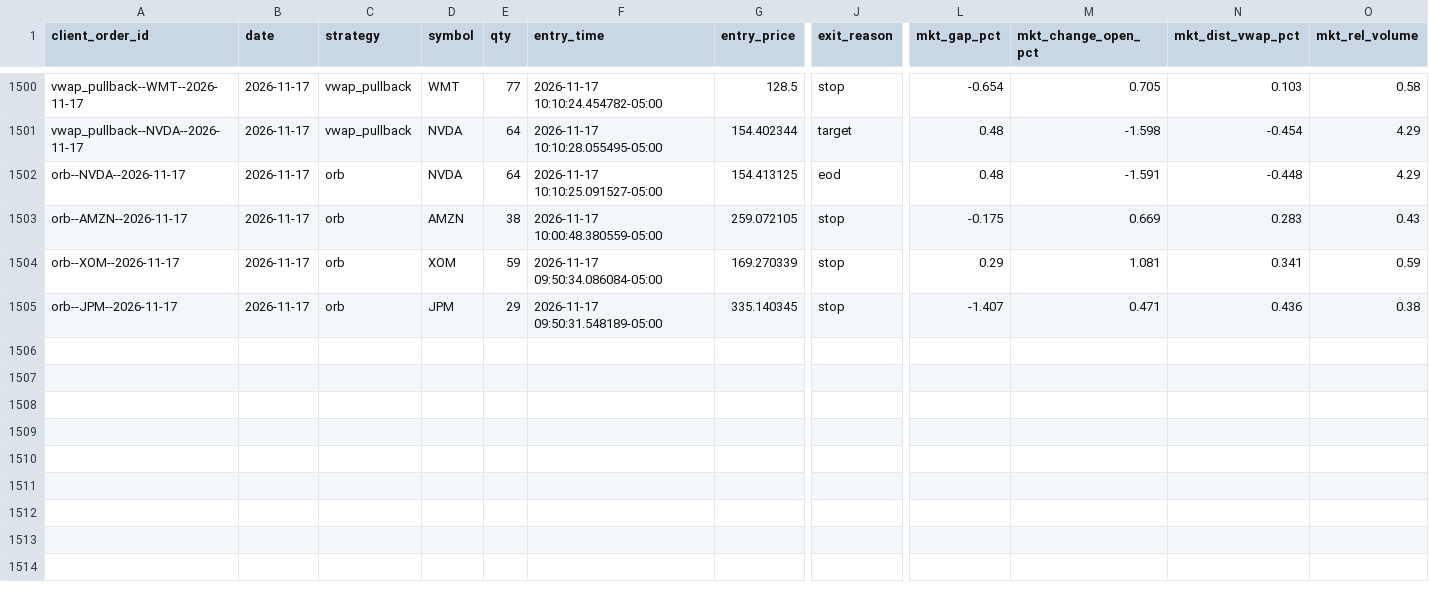
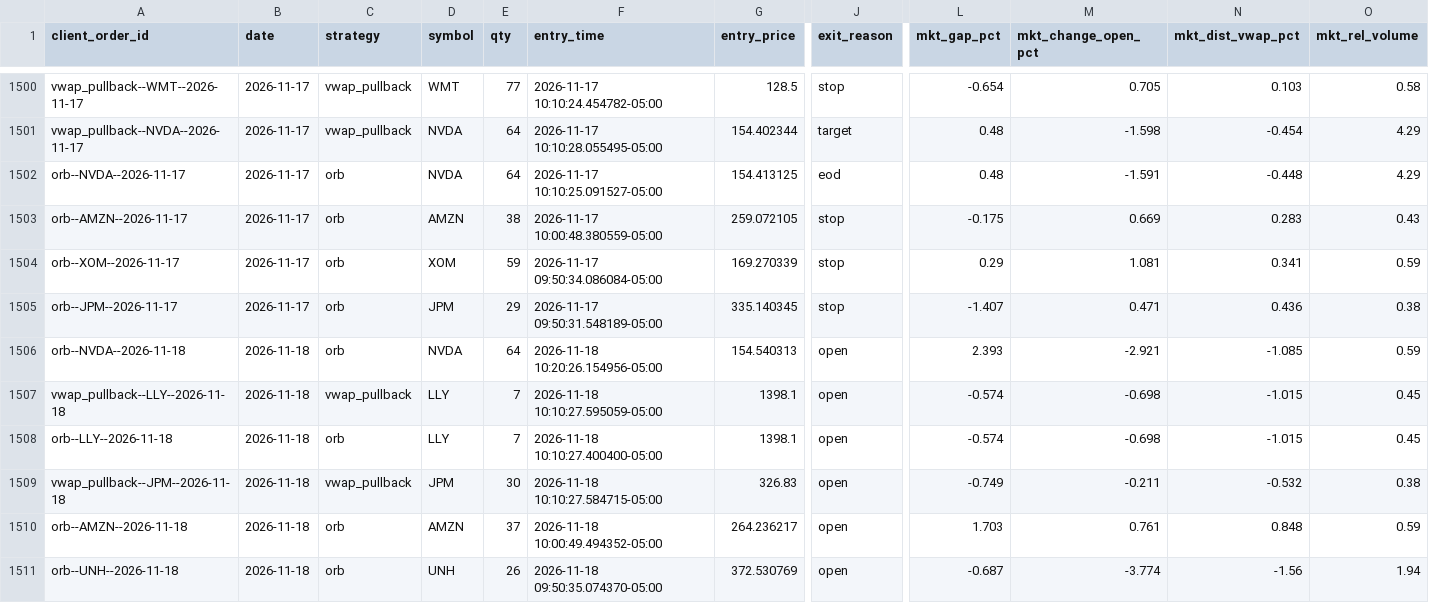
Before and after one commit to CollinChris/trading-strategy-lab, a CSV file: results/paper_journal.csv, drawn as a sheet; only a part is shown, gaps mark what is left out; rows hold the shown columns only; the diff names each change by its address in the sheet, - before the commit and + after, or states it on an @@ line.

```diff
--- a/results/paper_journal.csv
+++ b/results/paper_journal.csv
+row 1506: orb--NVDA--2026-11-18 | 2026-11-18 | orb | NVDA | 64 | 2026-11-18 10:20:26.154956-05:00 | 154.540313 | open | 2.393 | -2.921 | -1.085 | 0.59
+row 1507: vwap_pullback--LLY--2026-11-18 | 2026-11-18 | vwap_pullback | LLY | 7 | 2026-11-18 10:10:27.595059-05:00 | 1398.1 | open | -0.574 | -0.698 | -1.015 | 0.45
+row 1508: orb--LLY--2026-11-18 | 2026-11-18 | orb | LLY | 7 | 2026-11-18 10:10:27.400400-05:00 | 1398.1 | open | -0.574 | -0.698 | -1.015 | 0.45
+row 1509: vwap_pullback--JPM--2026-11-18 | 2026-11-18 | vwap_pullback | JPM | 30 | 2026-11-18 10:10:27.584715-05:00 | 326.83 | open | -0.749 | -0.211 | -0.532 | 0.38
+row 1510: orb--AMZN--2026-11-18 | 2026-11-18 | orb | AMZN | 37 | 2026-11-18 10:00:49.494352-05:00 | 264.236217 | open | 1.703 | 0.761 | 0.848 | 0.59
+row 1511: orb--UNH--2026-11-18 | 2026-11-18 | orb | UNH | 26 | 2026-11-18 09:50:35.074370-05:00 | 372.530769 | open | -0.687 | -3.774 | -1.56 | 1.94
```
Also changed, not shown: 1 other file.
